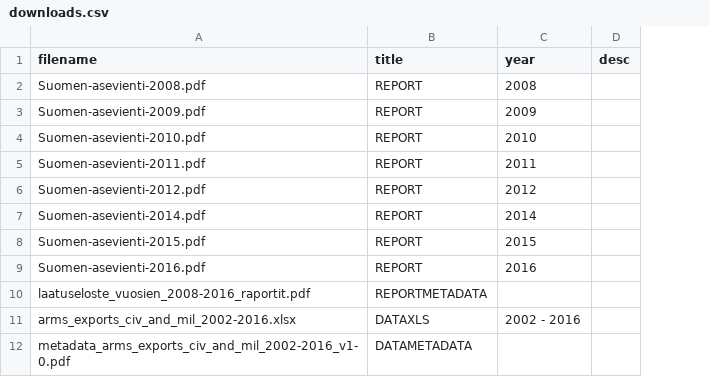
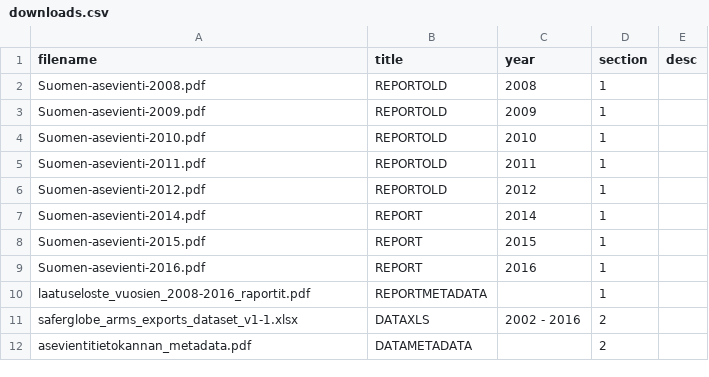
Before and after one commit to futurice/safer-globe-arms-report, a CSV file: src/data/downloads.csv, drawn as a sheet; the diff names each change by its address in the sheet, - before the commit and + after, or states it on an @@ line.

Commit message:
Updating the article; data files

```diff
--- a/src/data/downloads.csv
+++ b/src/data/downloads.csv
+column D (section), rows 2-12: 1 | 1 | 1 | 1 | 1 | 1 | 1 | 1 | 1 | 2 | 2
-B2:B6 (title): REPORT
+B2:B6 (title): REPORTOLD
-A11 (filename): arms_exports_civ_and_mil_2002-2016.xlsx
+A11 (filename): saferglobe_arms_exports_dataset_v1-1.xlsx
-A12 (filename): metadata_arms_exports_civ_and_mil_2002-2016_v1-0.pdf
+A12 (filename): asevientitietokannan_metadata.pdf
```
Also changed, not shown: src/data/stories.csv, 5 other files.
